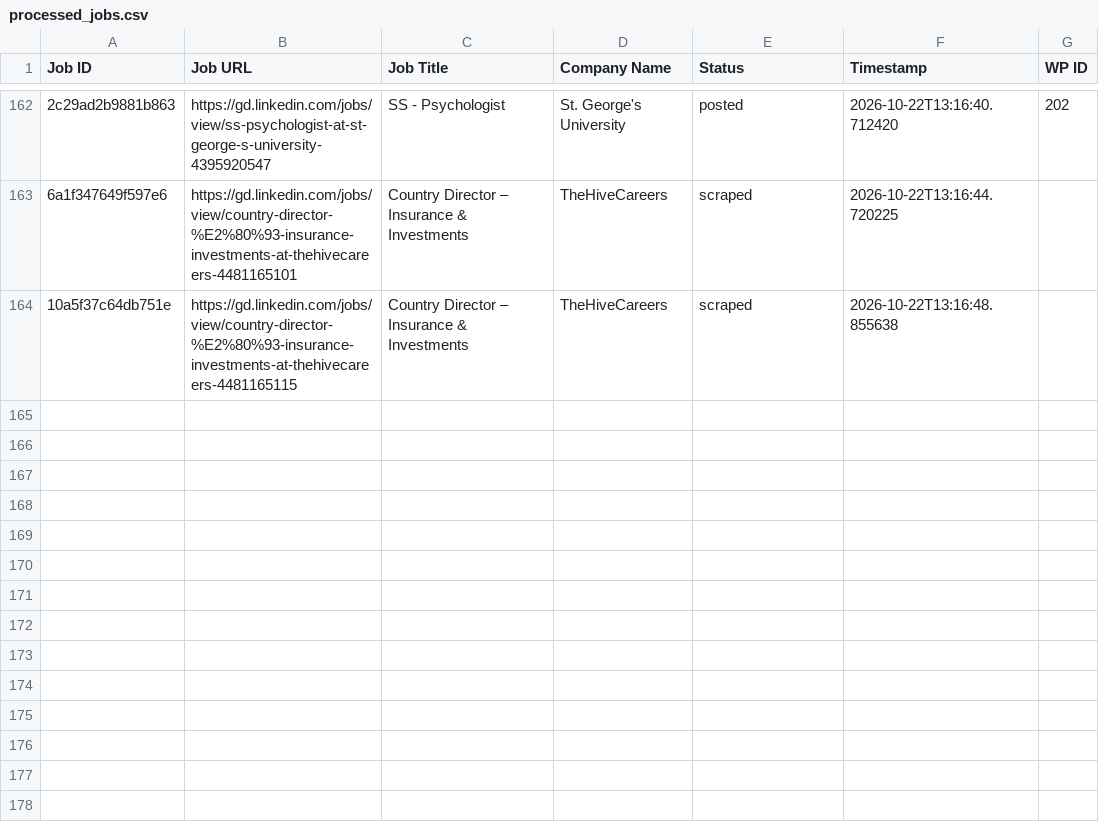
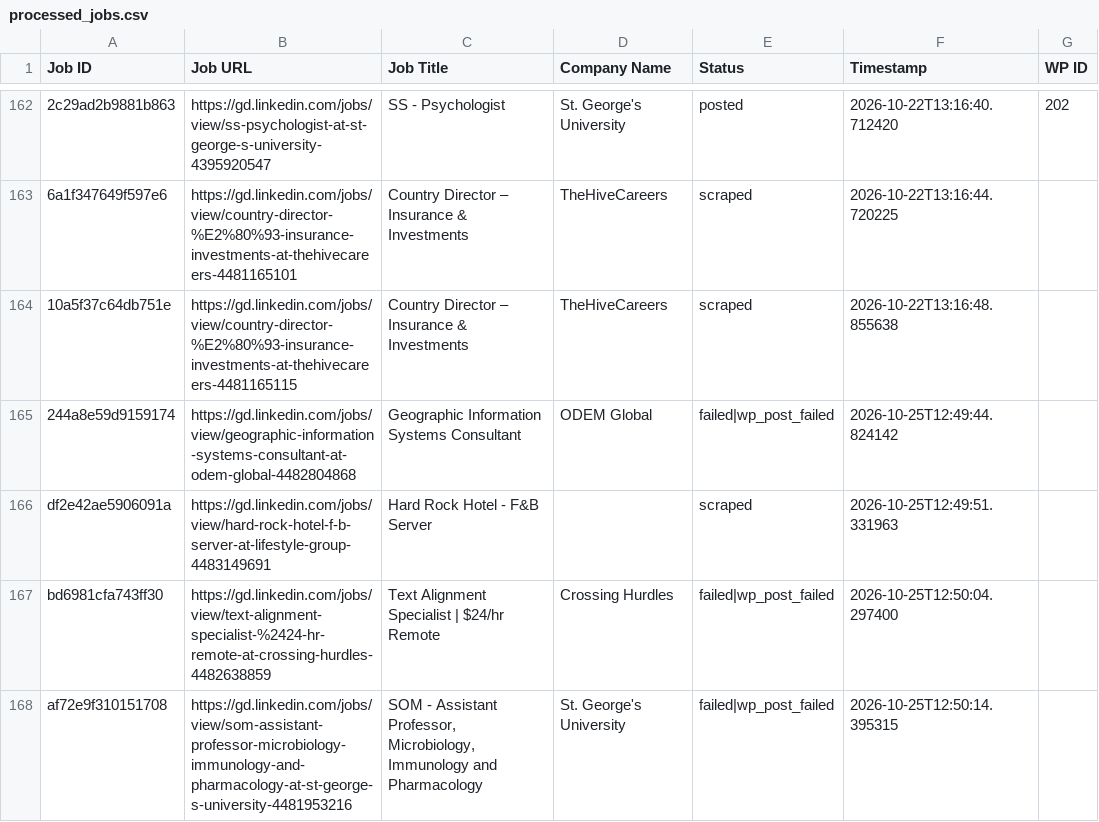
Before and after one commit to innovationinc2000/gd, a CSV file: processed_jobs.csv, drawn as a sheet; only a part is shown, gaps mark what is left out; the diff names each change by its address in the sheet, - before the commit and + after, or states it on an @@ line.

```diff
--- a/processed_jobs.csv
+++ b/processed_jobs.csv
+row 165: 244a8e59d9159174 | https://gd.linkedin.com/jobs/view/geographic-information-systems-consultant-at-odem-global-4482804868 | Geographic Information Systems Consultant | ODEM Global | failed|wp_post_failed | 2026-10-25T12:49:44.824142
+row 166: df2e42ae5906091a | https://gd.linkedin.com/jobs/view/hard-rock-hotel-f-b-server-at-lifestyle-group-4483149691 | Hard Rock Hotel - F&B Server |  | scraped | 2026-10-25T12:49:51.331963
+row 167: bd6981cfa743ff30 | https://gd.linkedin.com/jobs/view/text-alignment-specialist-%2424-hr-remote-at-crossing-hurdles-4482638859 | Text Alignment Specialist | $24/hr Remote | Crossing Hurdles | failed|wp_post_failed | 2026-10-25T12:50:04.297400
+row 168: af72e9f310151708 | https://gd.linkedin.com/jobs/view/som-assistant-professor-microbiology-immunology-and-pharmacology-at-st-george-s-university-4481953216 | SOM - Assistant Professor, Microbiology, Immunology and Pharmacology | St. George's University | failed|wp_post_failed | 2026-10-25T12:50:14.395315
```
